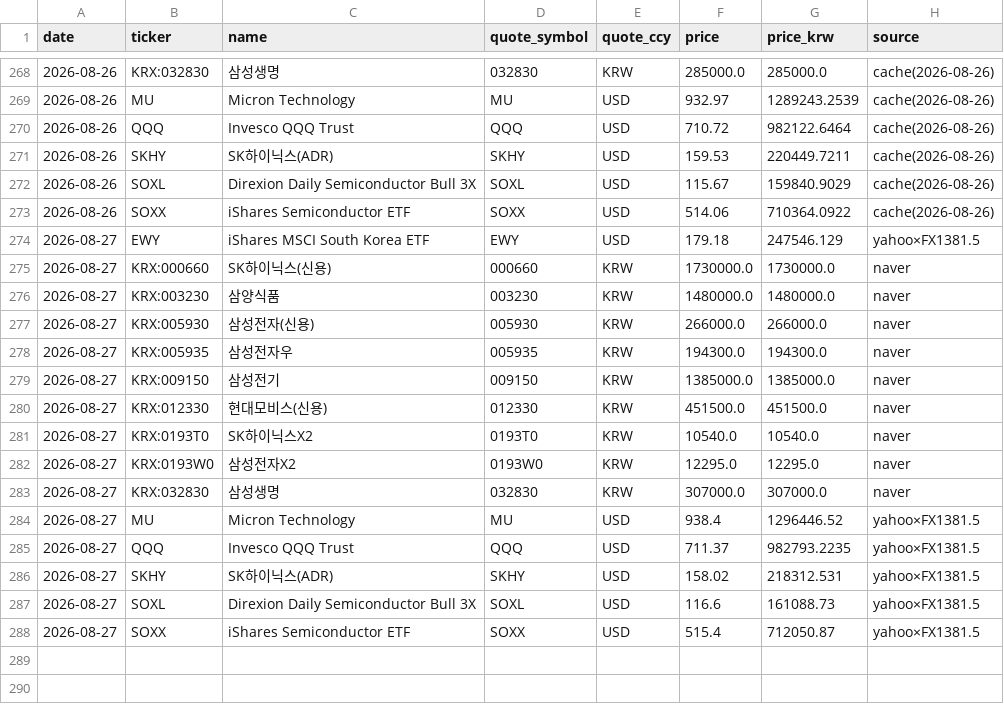
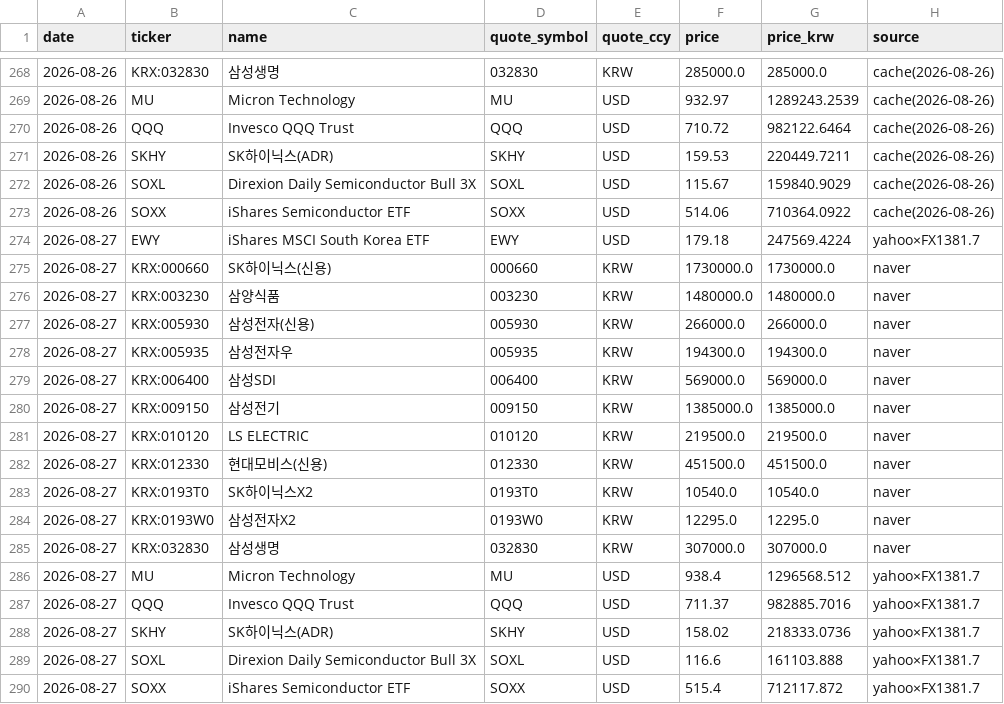
Before and after one commit to andynet2014-sudo/Github-Repository-1, a CSV file: mtm-dashboard/data/price_history.csv, drawn as a sheet; only a part is shown, gaps mark what is left out.

```diff
--- a/mtm-dashboard/data/price_history.csv
+++ b/mtm-dashboard/data/price_history.csv
@@ -273,3 +273,3 @@ date,ticker,name,quote_symbol,quote_ccy,price,price_krw,source
 2026-08-26,SOXX,iShares Semiconductor ETF,SOXX,USD,514.06,710364.0922,cache(2026-08-26)
-2026-08-27,EWY,iShares MSCI South Korea ETF,EWY,USD,179.18,247546.129,yahoo×FX1381.5
+2026-08-27,EWY,iShares MSCI South Korea ETF,EWY,USD,179.18,247569.4224,yahoo×FX1381.7
 2026-08-27,KRX:000660,SK하이닉스(신용),000660,KRW,1730000.0,1730000.0,naver
@@ -278,3 +278,5 @@ date,ticker,name,quote_symbol,quote_ccy,price,price_krw,source
 2026-08-27,KRX:005935,삼성전자우,005935,KRW,194300.0,194300.0,naver
+2026-08-27,KRX:006400,삼성SDI,006400,KRW,569000.0,569000.0,naver
 2026-08-27,KRX:009150,삼성전기,009150,KRW,1385000.0,1385000.0,naver
+2026-08-27,KRX:010120,LS ELECTRIC,010120,KRW,219500.0,219500.0,naver
 2026-08-27,KRX:012330,현대모비스(신용),012330,KRW,451500.0,451500.0,naver
@@ -283,6 +285,6 @@ date,ticker,name,quote_symbol,quote_ccy,price,price_krw,source
 2026-08-27,KRX:032830,삼성생명,032830,KRW,307000.0,307000.0,naver
-2026-08-27,MU,Micron Technology,MU,USD,938.4,1296446.52,yahoo×FX1381.5
-2026-08-27,QQQ,Invesco QQQ Trust,QQQ,USD,711.37,982793.2235,yahoo×FX1381.5
-2026-08-27,SKHY,SK하이닉스(ADR),SKHY,USD,158.02,218312.531,yahoo×FX1381.5
-2026-08-27,SOXL,Direxion Daily Semiconductor Bull 3X,SOXL,USD,116.6,161088.73,yahoo×FX1381.5
-2026-08-27,SOXX,iShares Semiconductor ETF,SOXX,USD,515.4,712050.87,yahoo×FX1381.5
+2026-08-27,MU,Micron Technology,MU,USD,938.4,1296568.512,yahoo×FX1381.7
+2026-08-27,QQQ,Invesco QQQ Trust,QQQ,USD,711.37,982885.7016,yahoo×FX1381.7
+2026-08-27,SKHY,SK하이닉스(ADR),SKHY,USD,158.02,218333.0736,yahoo×FX1381.7
+2026-08-27,SOXL,Direxion Daily Semiconductor Bull 3X,SOXL,USD,116.6,161103.888,yahoo×FX1381.7
+2026-08-27,SOXX,iShares Semiconductor ETF,SOXX,USD,515.4,712117.872,yahoo×FX1381.7
```
Also changed, not shown: mtm-dashboard/data/daily.csv, mtm-dashboard/data/macro.csv, 3 other files.
